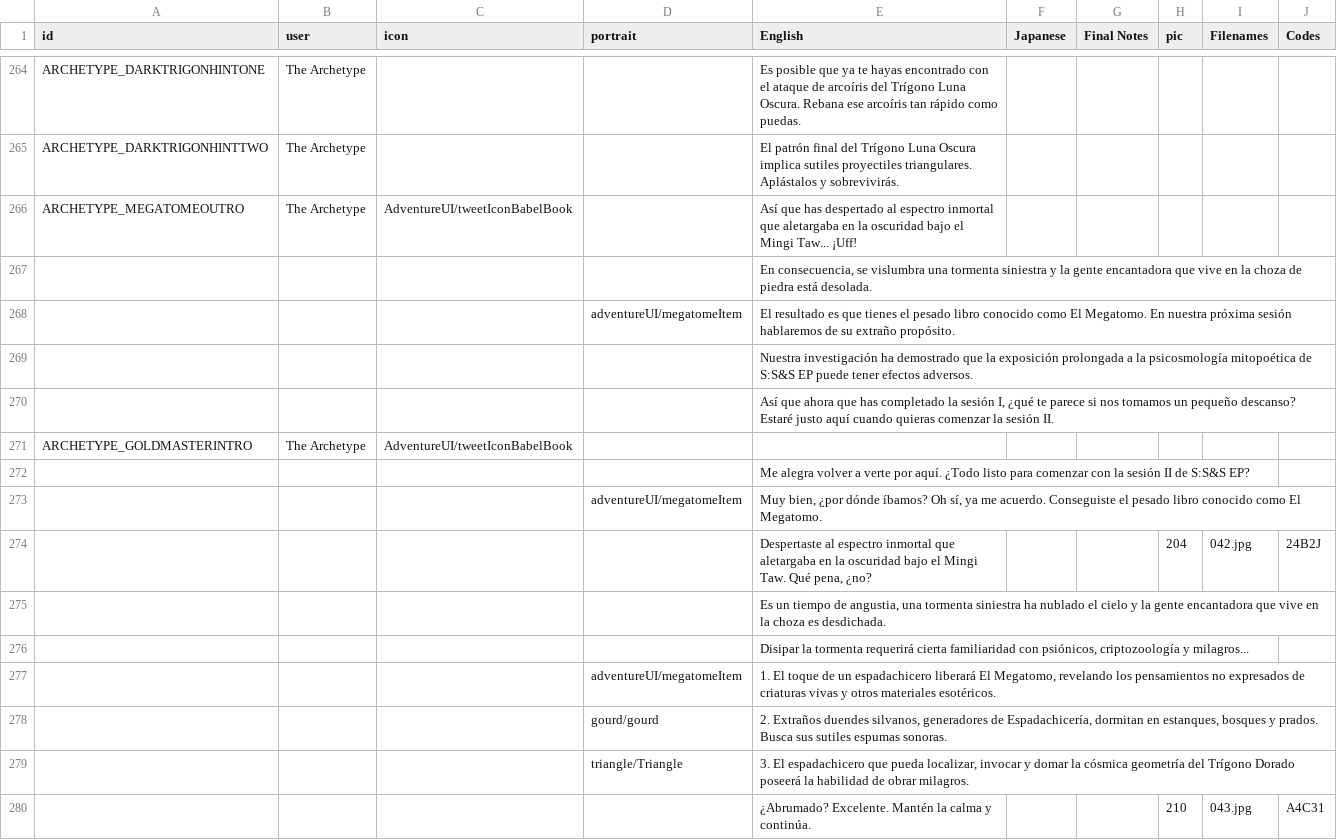
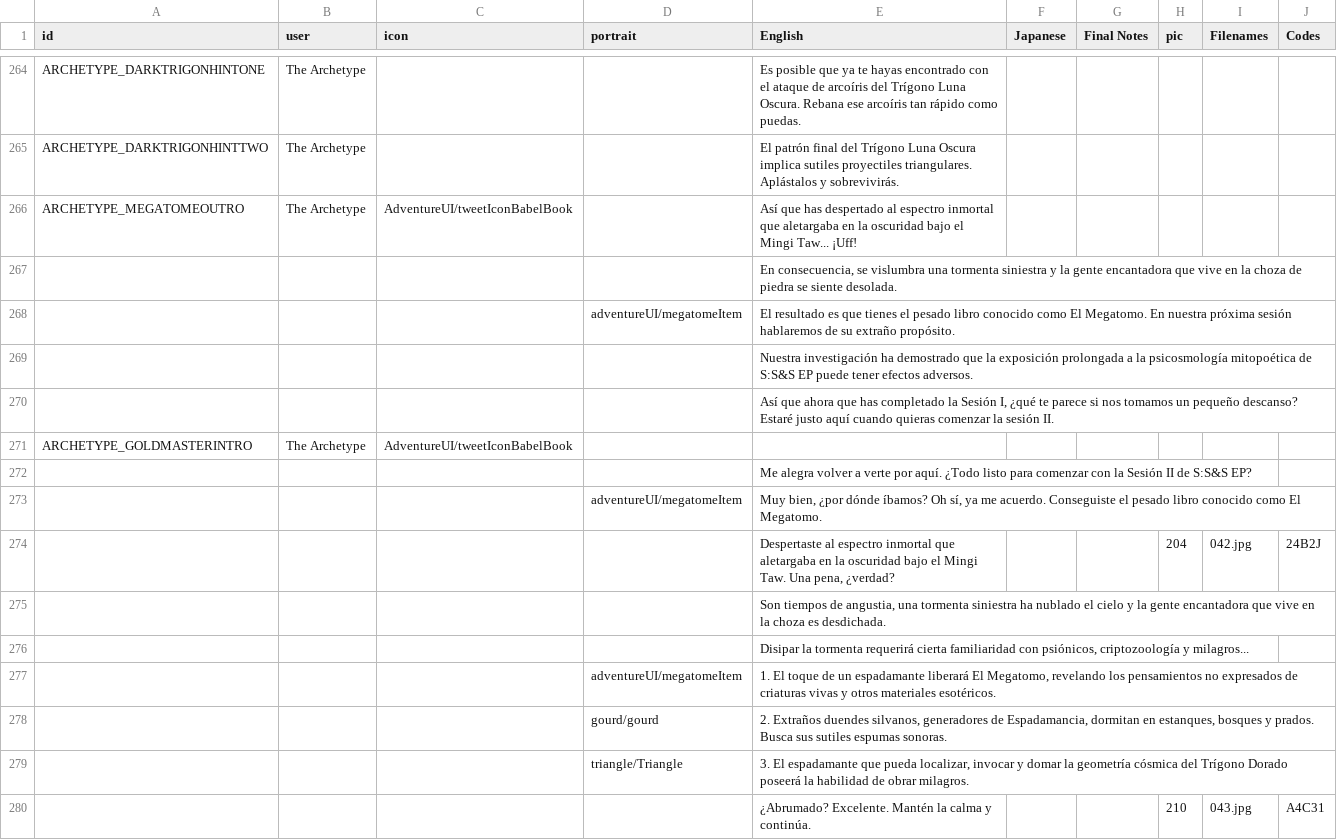
Before and after one commit to cesardeg/sworcery-spanish, a TSV file: locales/dialog.tsv, drawn as a sheet; only a part is shown, gaps mark what is left out; the diff covers the shown part only.

```diff
--- a/locales/dialog.tsv
+++ b/locales/dialog.tsv
@@ -266,15 +266,15 @@ ARCHETYPE_DARKTRIGONHINTTWO	The Archetype			El patrón final del Trígono Luna O
 ARCHETYPE_MEGATOMEOUTRO	The Archetype	AdventureUI/tweetIconBabelBook		Así que has despertado al espectro inmortal que aletargaba en la oscuridad bajo el Mingi Taw... ¡Uff!					
-				En consecuencia, se vislumbra una tormenta siniestra y la gente encantadora que vive en la choza de piedra está desolada.					
+				En consecuencia, se vislumbra una tormenta siniestra y la gente encantadora que vive en la choza de piedra se siente desolada.					
 			adventureUI/megatomeItem	El resultado es que tienes el pesado libro conocido como El Megatomo. En nuestra próxima sesión hablaremos de su extraño propósito.					
 				Nuestra investigación ha demostrado que la exposición prolongada a la psicosmología mitopoética de S:S&S EP puede tener efectos adversos.					
-				Así que ahora que has completado la sesión I, ¿qué te parece si nos tomamos un pequeño descanso? Estaré justo aquí cuando quieras comenzar la sesión II.					
+				Así que ahora que has completado la Sesión I, ¿qué te parece si nos tomamos un pequeño descanso? Estaré justo aquí cuando quieras comenzar la sesión II.					
 ARCHETYPE_GOLDMASTERINTRO	The Archetype	AdventureUI/tweetIconBabelBook							
-				Me alegra volver a verte por aquí. ¿Todo listo para comenzar con la sesión II de S:S&S EP?					
+				Me alegra volver a verte por aquí. ¿Todo listo para comenzar con la Sesión II de S:S&S EP?					
 			adventureUI/megatomeItem	Muy bien, ¿por dónde íbamos? Oh sí, ya me acuerdo. Conseguiste el pesado libro conocido como El Megatomo.					
-				Despertaste al espectro inmortal que aletargaba en la oscuridad bajo el Mingi Taw. Qué pena, ¿no?			204	042.jpg	24B2J
-				Es un tiempo de angustia, una tormenta siniestra ha nublado el cielo y la gente encantadora que vive en la choza es desdichada.					
+				Despertaste al espectro inmortal que aletargaba en la oscuridad bajo el Mingi Taw. Una pena, ¿verdad?			204	042.jpg	24B2J
+				Son tiempos de angustia, una tormenta siniestra ha nublado el cielo y la gente encantadora que vive en la choza es desdichada.					
 				Disipar la tormenta requerirá cierta familiaridad con psiónicos, criptozoología y milagros...					
-			adventureUI/megatomeItem	1. El toque de un espadachicero liberará El Megatomo, revelando los pensamientos no expresados de criaturas vivas y otros materiales esotéricos.					
-			gourd/gourd	2. Extraños duendes silvanos, generadores de Espadachicería, dormitan en estanques, bosques y prados. Busca sus sutiles espumas sonoras.					
-			triangle/Triangle	3. El espadachicero que pueda localizar, invocar y domar la cósmica geometría del Trígono Dorado poseerá la habilidad de obrar milagros.					
+			adventureUI/megatomeItem	1. El toque de un espadamante liberará El Megatomo, revelando los pensamientos no expresados de criaturas vivas y otros materiales esotéricos.					
+			gourd/gourd	2. Extraños duendes silvanos, generadores de Espadamancia, dormitan en estanques, bosques y prados. Busca sus sutiles espumas sonoras.					
+			triangle/Triangle	3. El espadamante que pueda localizar, invocar y domar la geometría cósmica del Trígono Dorado poseerá la habilidad de obrar milagros.					
 				¿Abrumado? Excelente. Mantén la calma y continúa.			210	043.jpg	A4C31
```
Also changed, not shown: 73 edited cells elsewhere in this file, locales/strings.tsv, 3 other files.
